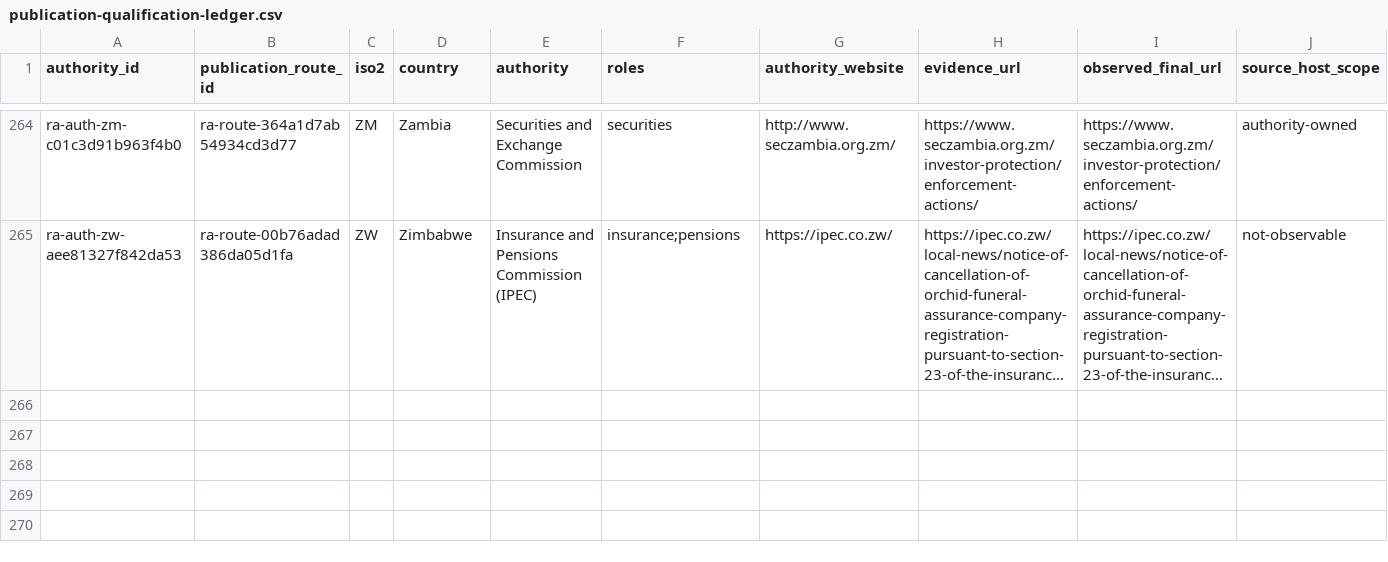
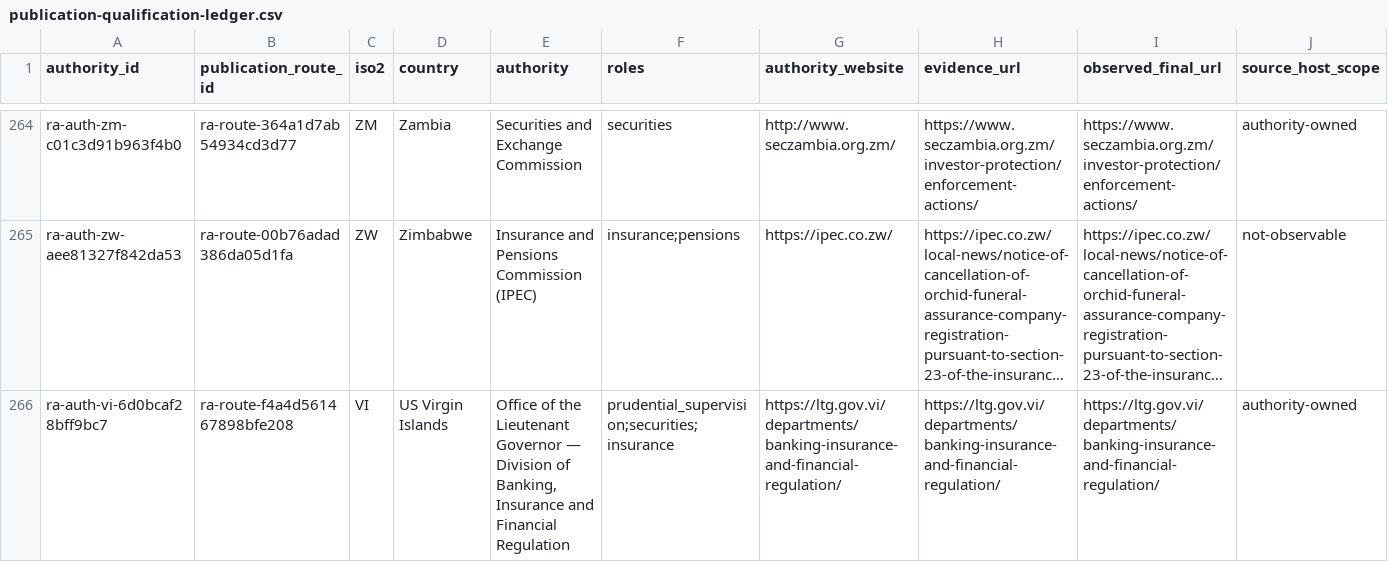
Before and after one commit to MEMAtest/fca-fines-dashboard, a CSV file: docs/research/regulatory-signal/publication-qualification-ledger.csv, drawn as a sheet; only a part is shown, gaps mark what is left out; long unchanged cells end in …; rows hold the shown columns only; the diff names each change by its address in the sheet, - before the commit and + after, or states it on an @@ line.

Commit message:
Close USVI regulatory signal coverage gap

```diff
--- a/docs/research/regulatory-signal/publication-qualification-ledger.csv
+++ b/docs/research/regulatory-signal/publication-qualification-ledger.csv
+row 266: ra-auth-vi-6d0bcaf28bff9bc7 | ra-route-f4a4d561467898bfe208 | VI | US Virgin Islands | Office of the Lieutenant Governor — Division of Banking, Insurance and Financial Regulation | prudential_supervision;securities;insurance | https://ltg.gov.vi/departments/banking-insurance-and-financial-regulation/ | https://ltg.gov.vi/departments/banking-insurance-and-financial-regulation/ | https://ltg.gov.vi/departments/banking-insurance-and-financial-regulation/ | authority-owned
```
Also changed, not shown: docs/research/regulatory-signal/authority-publication-cadence-observations.csv, docs/research/regulatory-signal/authority-publication-discovery.csv, 41 other files.
